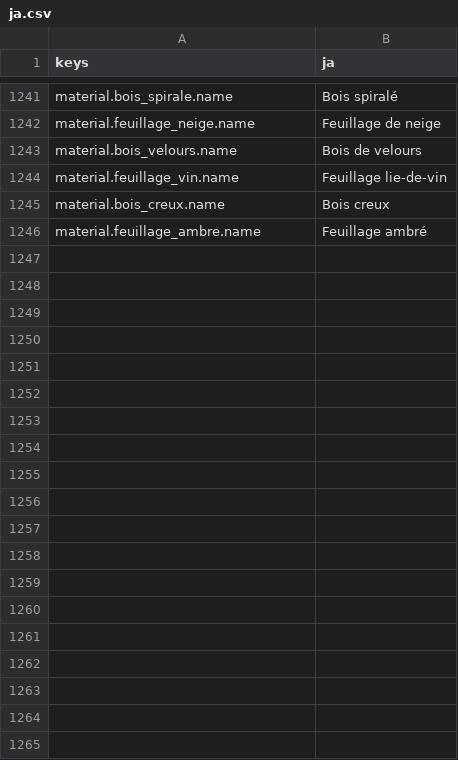
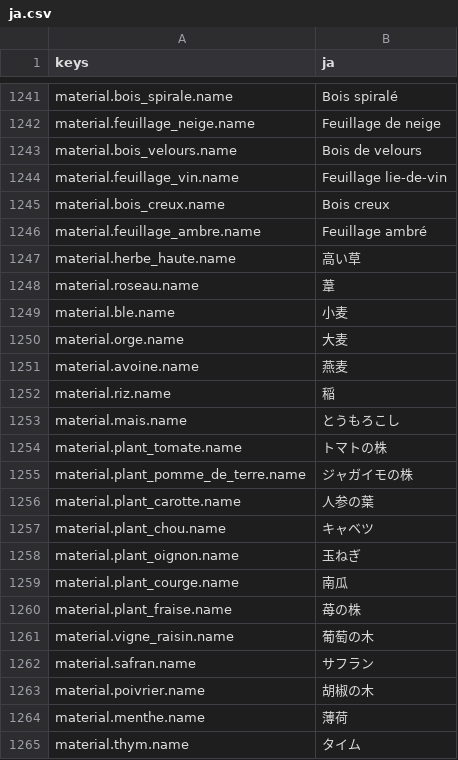
Before and after one commit to devmarcpro/voxen, a CSV file: locale/ja.csv, drawn as a sheet; only a part is shown, gaps mark what is left out; the diff covers the shown part only; the diff names each change by its address in the sheet, - before the commit and + after, or states it on an @@ line.

```diff
--- a/locale/ja.csv
+++ b/locale/ja.csv
+row 1247: material.herbe_haute.name | 高い草
+row 1248: material.roseau.name | 葦
+row 1249: material.ble.name | 小麦
+row 1250: material.orge.name | 大麦
+row 1251: material.avoine.name | 燕麦
+row 1252: material.riz.name | 稲
+row 1253: material.mais.name | とうもろこし
+row 1254: material.plant_tomate.name | トマトの株
+row 1255: material.plant_pomme_de_terre.name | ジャガイモの株
+row 1256: material.plant_carotte.name | 人参の葉
+row 1257: material.plant_chou.name | キャベツ
+row 1258: material.plant_oignon.name | 玉ねぎ
+row 1259: material.plant_courge.name | 南瓜
+row 1260: material.plant_fraise.name | 苺の株
+row 1261: material.vigne_raisin.name | 葡萄の木
+row 1262: material.safran.name | サフラン
+row 1263: material.poivrier.name | 胡椒の木
+row 1264: material.menthe.name | 薄荷
+row 1265: material.thym.name | タイム
```
Also changed, not shown: 51 added rows and 1 edited cell elsewhere in this file, locale/en.csv, locale/fr.csv, 29 other files.
